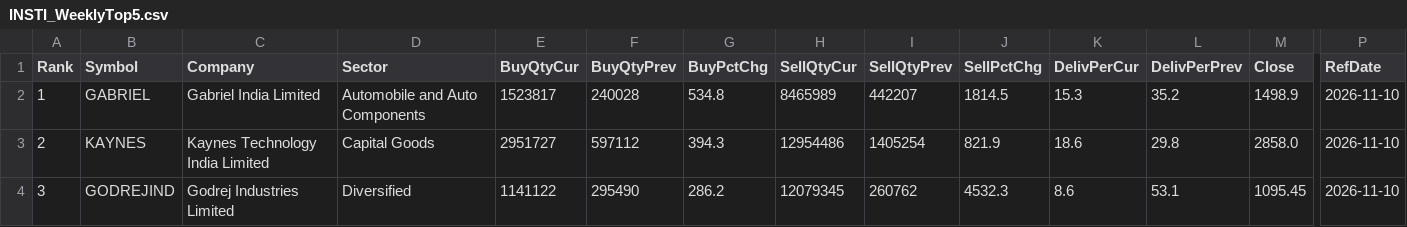
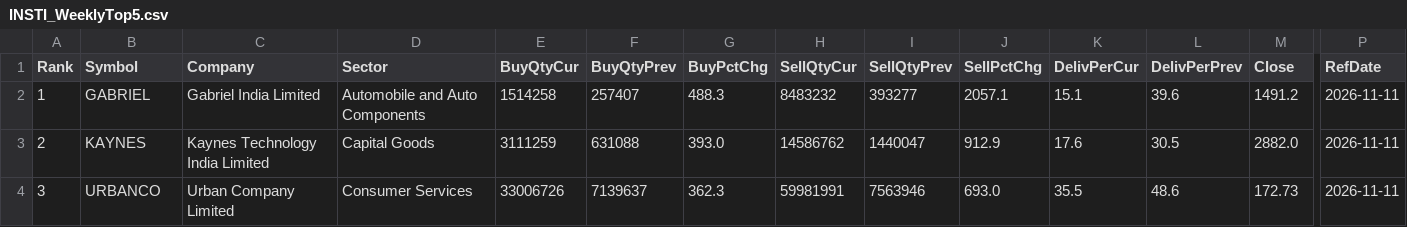
Before and after one commit to heartaltafhussain-lgtm/insti-tracker, a CSV file: INSTI_WeeklyTop5.csv, drawn as a sheet; only a part is shown, gaps mark what is left out; the diff covers the shown part only; the diff names each change by its address in the sheet, - before the commit and + after, or states it on an @@ line.

```diff
--- a/INSTI_WeeklyTop5.csv
+++ b/INSTI_WeeklyTop5.csv
-E2 (BuyQtyCur): 1523817
+E2 (BuyQtyCur): 1514258
-F2 (BuyQtyPrev): 240028
+F2 (BuyQtyPrev): 257407
-G2 (BuyPctChg): 534.8
+G2 (BuyPctChg): 488.3
-H2 (SellQtyCur): 8465989
+H2 (SellQtyCur): 8483232
-I2 (SellQtyPrev): 442207
+I2 (SellQtyPrev): 393277
-J2 (SellPctChg): 1814.5
+J2 (SellPctChg): 2057.1
-K2 (DelivPerCur): 15.3
+K2 (DelivPerCur): 15.1
-L2 (DelivPerPrev): 35.2
+L2 (DelivPerPrev): 39.6
-M2 (Close): 1498.9
+M2 (Close): 1491.2
-P2:P4 (RefDate): 2026-11-10
+P2:P4 (RefDate): 2026-11-11
-E3 (BuyQtyCur): 2951727
+E3 (BuyQtyCur): 3111259
-F3 (BuyQtyPrev): 597112
+F3 (BuyQtyPrev): 631088
-G3 (BuyPctChg): 394.3
+G3 (BuyPctChg): 393.0
-H3 (SellQtyCur): 12954486
+H3 (SellQtyCur): 14586762
-I3 (SellQtyPrev): 1405254
+I3 (SellQtyPrev): 1440047
-J3 (SellPctChg): 821.9
+J3 (SellPctChg): 912.9
-K3 (DelivPerCur): 18.6
+K3 (DelivPerCur): 17.6
-L3 (DelivPerPrev): 29.8
+L3 (DelivPerPrev): 30.5
-M3 (Close): 2858.0
+M3 (Close): 2882.0
-B4 (Symbol): GODREJIND
+B4 (Symbol): URBANCO
-C4 (Company): Godrej Industries Limited
+C4 (Company): Urban Company Limited
-D4 (Sector): Diversified
+D4 (Sector): Consumer Services
-E4 (BuyQtyCur): 1141122
+E4 (BuyQtyCur): 33006726
-F4 (BuyQtyPrev): 295490
+F4 (BuyQtyPrev): 7139637
-G4 (BuyPctChg): 286.2
+G4 (BuyPctChg): 362.3
-H4 (SellQtyCur): 12079345
+H4 (SellQtyCur): 59981991
-I4 (SellQtyPrev): 260762
+I4 (SellQtyPrev): 7563946
-J4 (SellPctChg): 4532.3
+J4 (SellPctChg): 693.0
-K4 (DelivPerCur): 8.6
+K4 (DelivPerCur): 35.5
-L4 (DelivPerPrev): 53.1
+L4 (DelivPerPrev): 48.6
-M4 (Close): 1095.45
+M4 (Close): 172.73
```
Also changed, not shown: 26 edited cells elsewhere in this file, INSTI_FortnightlyTop5.csv, INSTI_MonthlyTop5.csv, 5 other files.
